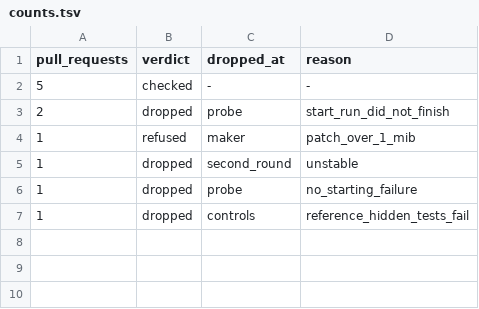
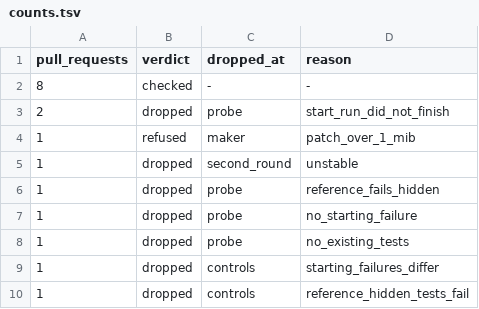
Before and after one commit to Cinderella-Man/elixir-agents-on-mining-rigs, a TSV file: docs/data/2026-11-12_cases_ambry_app_ambry/counts.tsv, drawn as a sheet.

```diff
--- a/docs/data/2026-11-12_cases_ambry_app_ambry/counts.tsv
+++ b/docs/data/2026-11-12_cases_ambry_app_ambry/counts.tsv
@@ -1,3 +1,3 @@
 pull_requests	verdict	dropped_at	reason
-5	checked	-	-
+8	checked	-	-
 2	dropped	probe	start_run_did_not_finish
@@ -5,3 +5,6 @@ pull_requests	verdict	dropped_at	reason
 1	dropped	second_round	unstable
+1	dropped	probe	reference_fails_hidden
 1	dropped	probe	no_starting_failure
+1	dropped	probe	no_existing_tests
+1	dropped	controls	starting_failures_differ
 1	dropped	controls	reference_hidden_tests_fail
```
Also changed, not shown: docs/data/2026-11-12_cases_ambry_app_ambry/cases_ambry.tsv, docs/data/2026-11-12_cases_ambry_app_ambry/whose.tsv, 1 other file.
